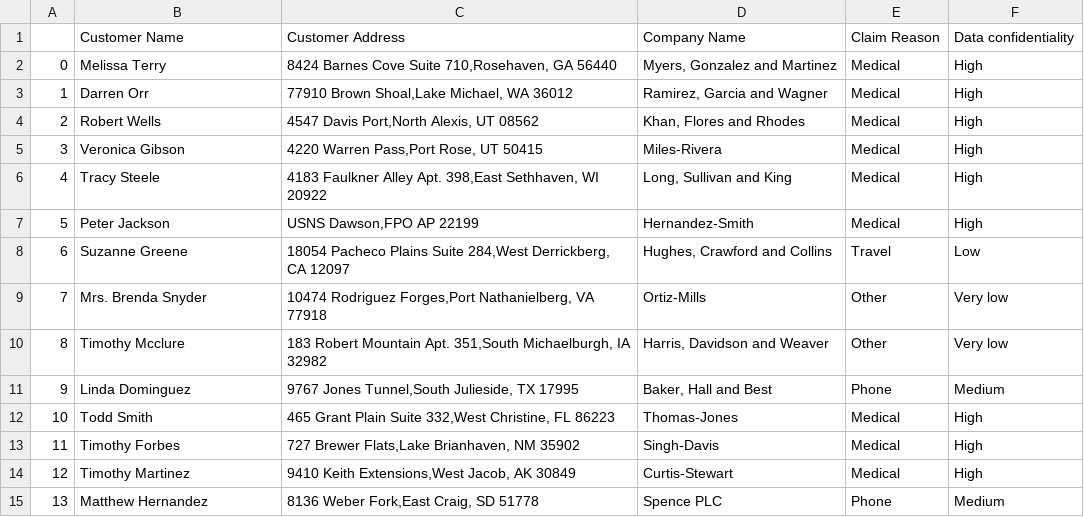
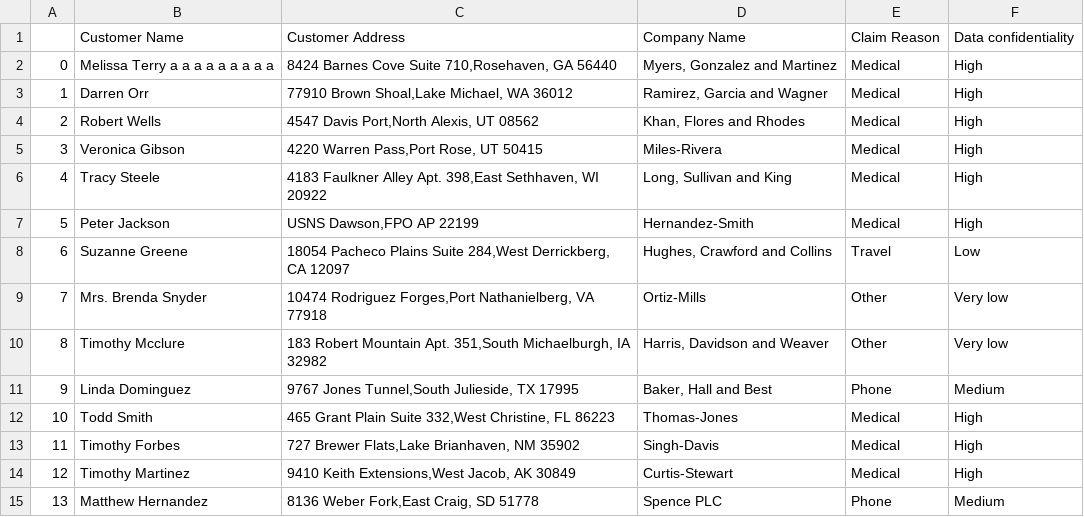
Before and after one commit to mlltCSS/mokymasis-residentsdata, a CSV file: dataset2.csv, drawn as a sheet.

```diff
--- a/dataset2.csv
+++ b/dataset2.csv
@@ -1,3 +1,3 @@
 ,Customer Name,Customer Address,Company Name,Claim Reason,Data confidentiality
-0,Melissa Terry,"8424 Barnes Cove Suite 710,Rosehaven, GA 56440","Myers, Gonzalez and Martinez",Medical,High
+0,Melissa Terry a a a a a a a a a,"8424 Barnes Cove Suite 710,Rosehaven, GA 56440","Myers, Gonzalez and Martinez",Medical,High
 1,Darren Orr,"77910 Brown Shoal,Lake Michael, WA 36012","Ramirez, Garcia and Wagner",Medical,High
```
Also changed, not shown: 3 other files.
